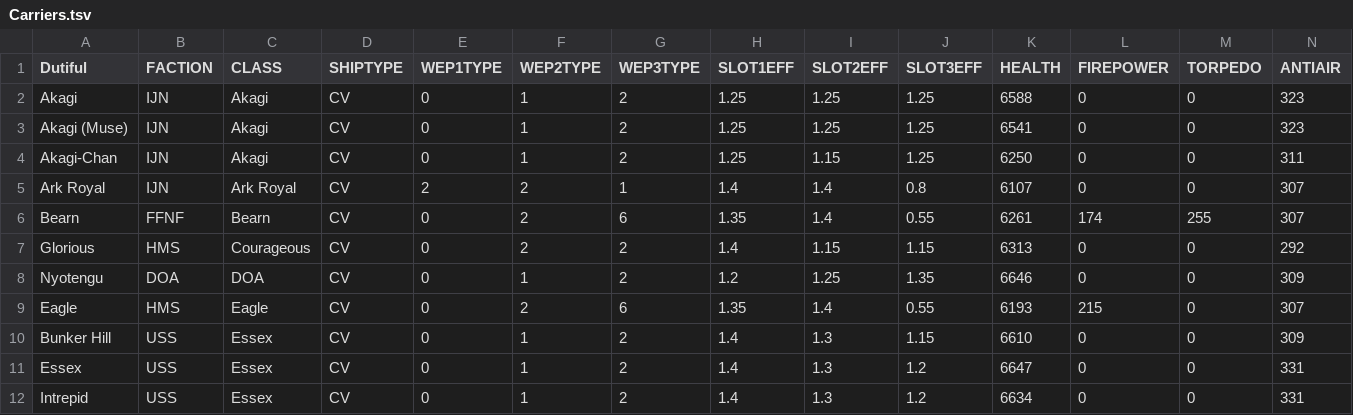
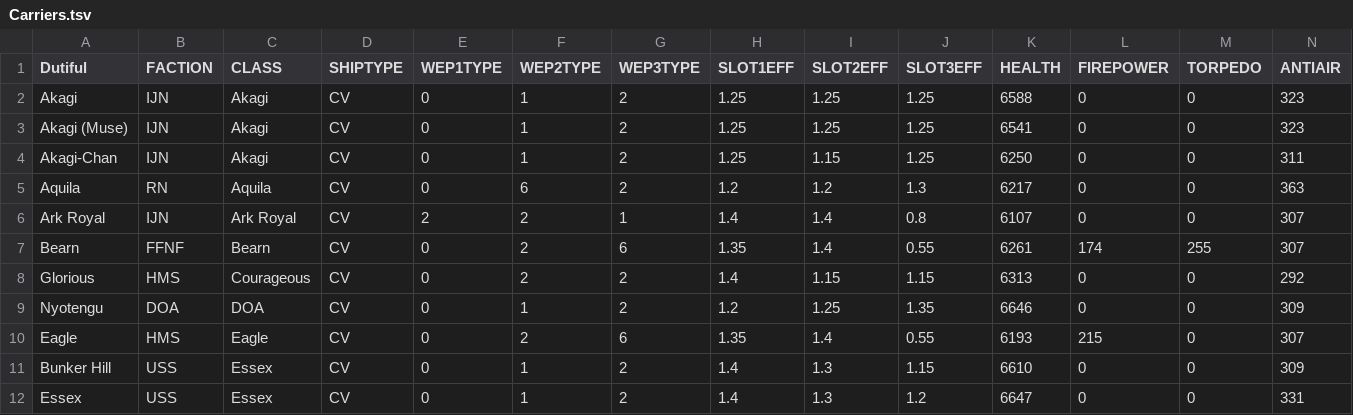
Before and after one commit to Ekizochikku/Cleaner-AZFDC, a TSV file: Ship Files/Carriers.tsv, drawn as a sheet; only a part is shown; the shorter side is filled out with more unchanged rows; rows hold the shown columns only; the diff names each change by its address in the sheet, - before the commit and + after, or states it on an @@ line.

```diff
--- a/Ship Files/Carriers.tsv
+++ b/Ship Files/Carriers.tsv
+row 5: Aquila | RN | Aquila | CV | 0 | 6 | 2 | 1.2 | 1.2 | 1.3 | 6217 | 0 | 0 | 363
```
Also changed, not shown: Ship Files/Battlecruisers.tsv, Ship Files/Battleships.tsv, 6 other files.
